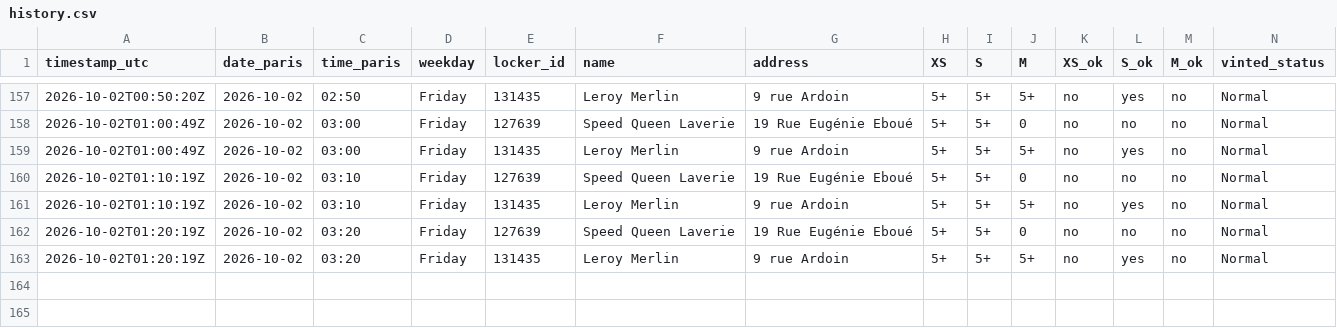
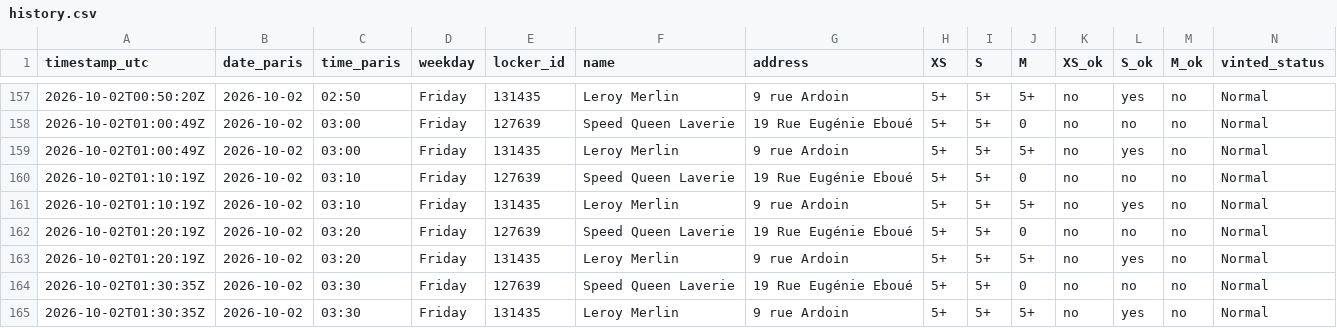
Before and after one commit to jodsav1994-netizen/vinted-go-tracker, a CSV file: data/history.csv, drawn as a sheet; only a part is shown, gaps mark what is left out; the diff names each change by its address in the sheet, - before the commit and + after, or states it on an @@ line.

Commit message:
Locker snapshot 2026-10-02T01:30Z

```diff
--- a/data/history.csv
+++ b/data/history.csv
+row 164: 2026-10-02T01:30:35Z | 2026-10-02 | 03:30 | Friday | 127639 | Speed Queen Laverie | 19 Rue Eugénie Eboué | 5+ | 5+ | 0 | no | no | no | Normal
+row 165: 2026-10-02T01:30:35Z | 2026-10-02 | 03:30 | Friday | 131435 | Leroy Merlin | 9 rue Ardoin | 5+ | 5+ | 5+ | no | yes | no | Normal
```
